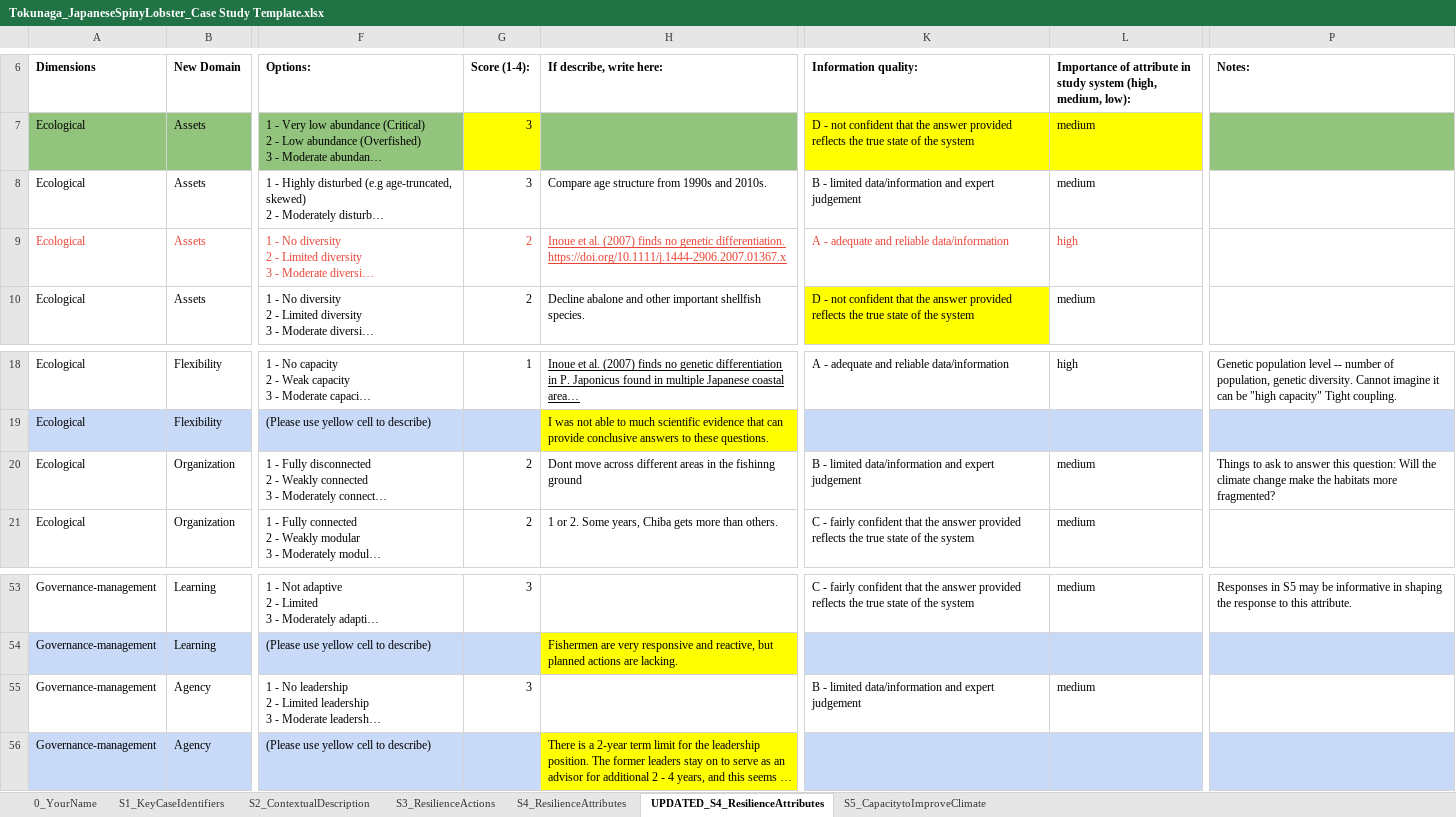
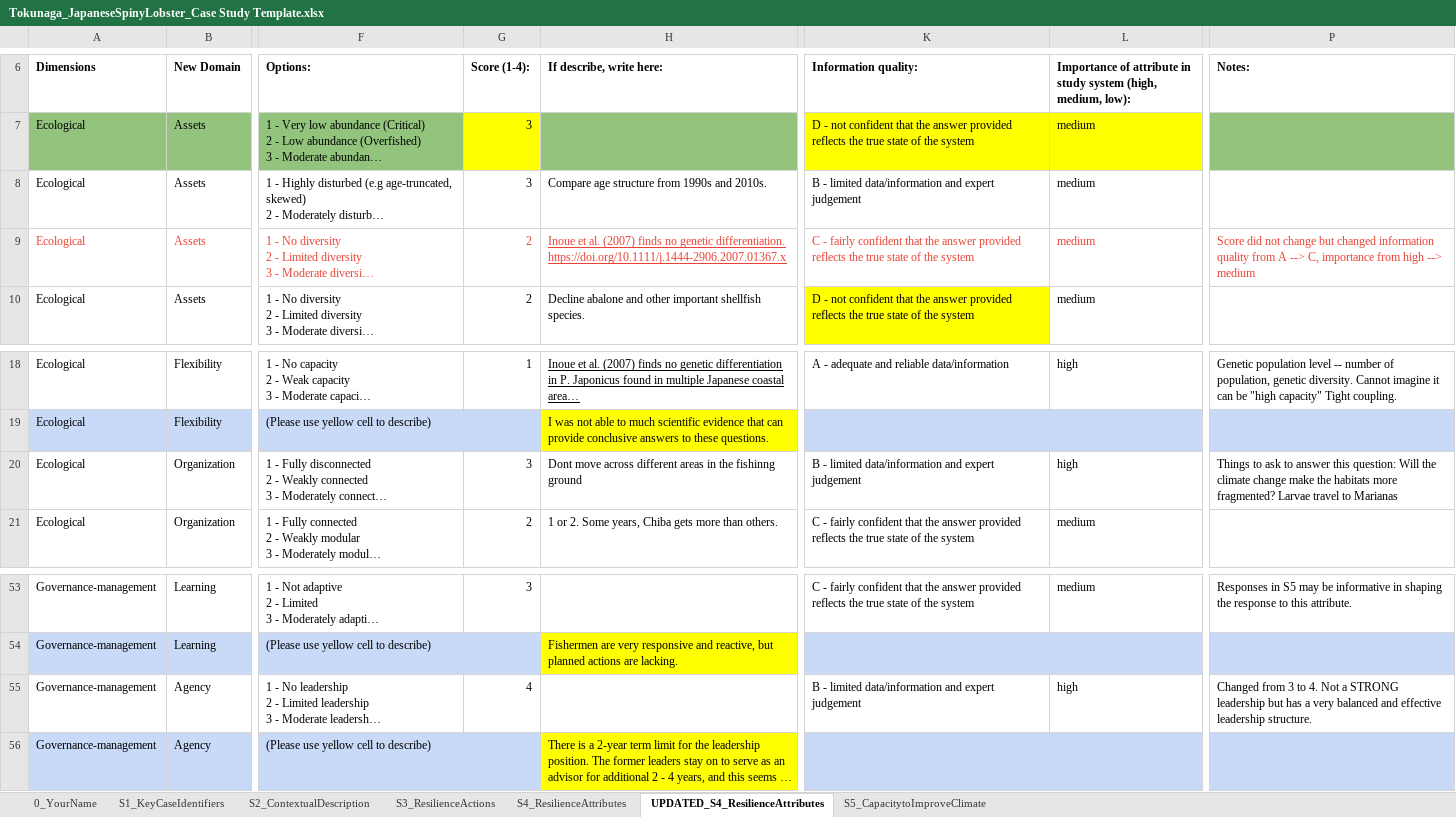
Before and after one commit to Science-for-Nature-and-People/climate-resilient-fisheries, an Excel workbook: case_study_analysis/make_clean_data/raw/Tokunaga_JapaneseSpinyLobster_Case Study Template.xlsx, sheet UPDATED_S4_ResilienceAttributes, drawn as a sheet; only a part is shown, gaps mark what is left out; long unchanged cells end in …; values as stored, in another font and other column widths than the file's, no borders; charts and pictures and conditional formats not drawn; the diff names each change by its address in the sheet, - before the commit and + after, or states it on an @@ line.

```diff
--- a/case_study_analysis/make_clean_data/raw/Tokunaga_JapaneseSpinyLobster_Case Study Template.xlsx (sheet UPDATED_S4_ResilienceAttributes)
+++ b/case_study_analysis/make_clean_data/raw/Tokunaga_JapaneseSpinyLobster_Case Study Template.xlsx (sheet UPDATED_S4_ResilienceAttributes)
-K9 (Information quality:): A - adequate and reliable data/information
+K9 (Information quality:): C - fairly confident that the answer provided reflects the true state of the system
-L9: high
+L9: medium
-P9 (Notes:): (empty)
+P9 (Notes:): Score did not change but changed information quality from A --> C, importance from high --> medium
-G20 (Score (1-4):): 2
+G20 (Score (1-4):): 3
-L20: medium
+L20: high
-P20 (Notes:): …more fragmented?
+P20 (Notes:): …more fragmented? Larvae travel to Marianas
-G55 (Score (1-4):): 3
+G55 (Score (1-4):): 4
-L55: medium
+L55: high
-P55 (Notes:): (empty)
+P55 (Notes:): Changed from 3 to 4. Not a STRONG leadership but has a very balanced and effective leadership structure.
```
Also changed, not shown: case_study_analysis/make_clean_data/raw/Case Study Bering Sea.xlsx, case_study_analysis/make_clean_data/raw/Lau_PNG_Madang_Reef_Case Study Template.xlsx, 18 other files.
